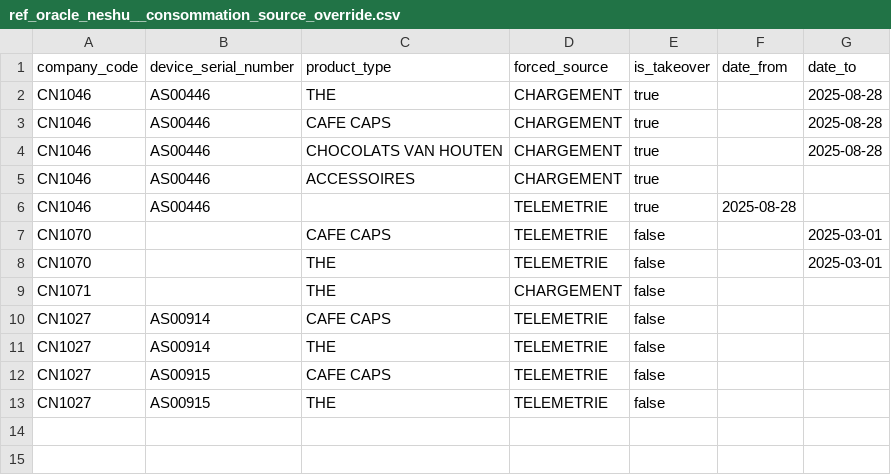
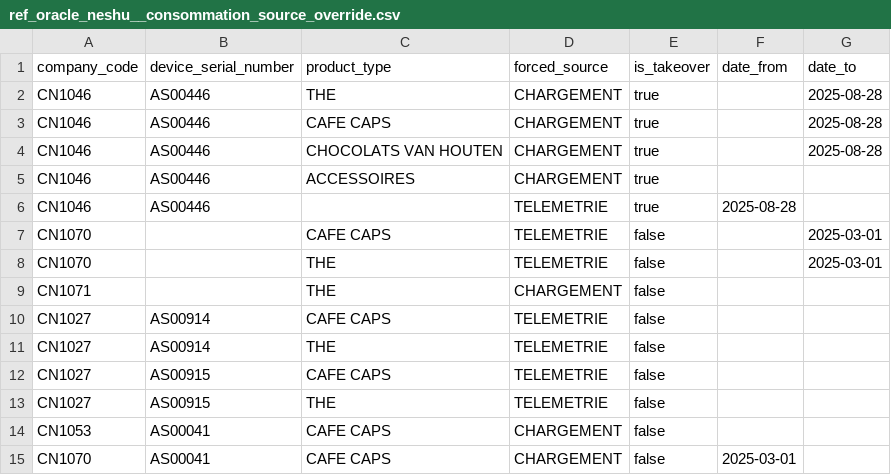
Before and after one commit to CebrailEVS/dbt_transform, a CSV file: data/reference_data/oracle_neshu/ref_oracle_neshu__consommation_source_override.csv, drawn as a sheet; the diff names each change by its address in the sheet, - before the commit and + after, or states it on an @@ line.

```diff
--- a/data/reference_data/oracle_neshu/ref_oracle_neshu__consommation_source_override.csv
+++ b/data/reference_data/oracle_neshu/ref_oracle_neshu__consommation_source_override.csv
+row 14: CN1053 | AS00041 | CAFE CAPS | CHARGEMENT | false
+row 15: CN1070 | AS00041 | CAFE CAPS | CHARGEMENT | false | 2025-03-01
```
